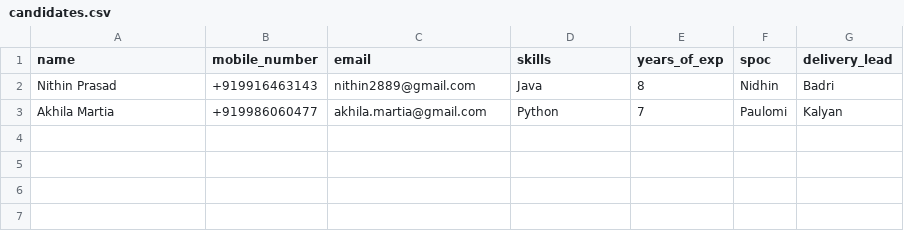
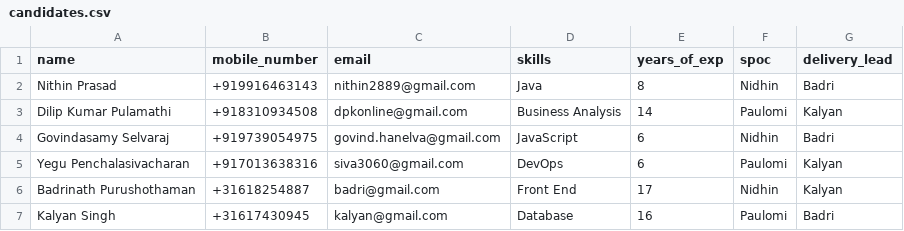
Before and after one commit to siva3060/EmployeeExperience, a CSV file: src/main/resources/import/candidates.csv, drawn as a sheet.

```diff
--- a/src/main/resources/import/candidates.csv
+++ b/src/main/resources/import/candidates.csv
@@ -2,2 +2,6 @@ name,mobile_number,email,skills,years_of_exp,spoc,delivery_lead
 Nithin Prasad,+919916463143,nithin2889@gmail.com,Java,8,Nidhin,Badri
-Akhila Martia,+919986060477,akhila.martia@gmail.com,Python,7,Paulomi,Kalyan
+Dilip Kumar Pulamathi,+918310934508,dpkonline@gmail.com,Business Analysis,14,Paulomi,Kalyan
+Govindasamy Selvaraj,+919739054975,govind.hanelva@gmail.com,JavaScript,6,Nidhin,Badri
+Yegu Penchalasivacharan,+917013638316,siva3060@gmail.com,DevOps,6,Paulomi,Kalyan
+Badrinath Purushothaman,+31618254887,badri@gmail.com,Front End,17,Nidhin,Kalyan
+Kalyan Singh,+31617430945,kalyan@gmail.com,Database,16,Paulomi,Badri
```
Also changed, not shown: 4 other files.
